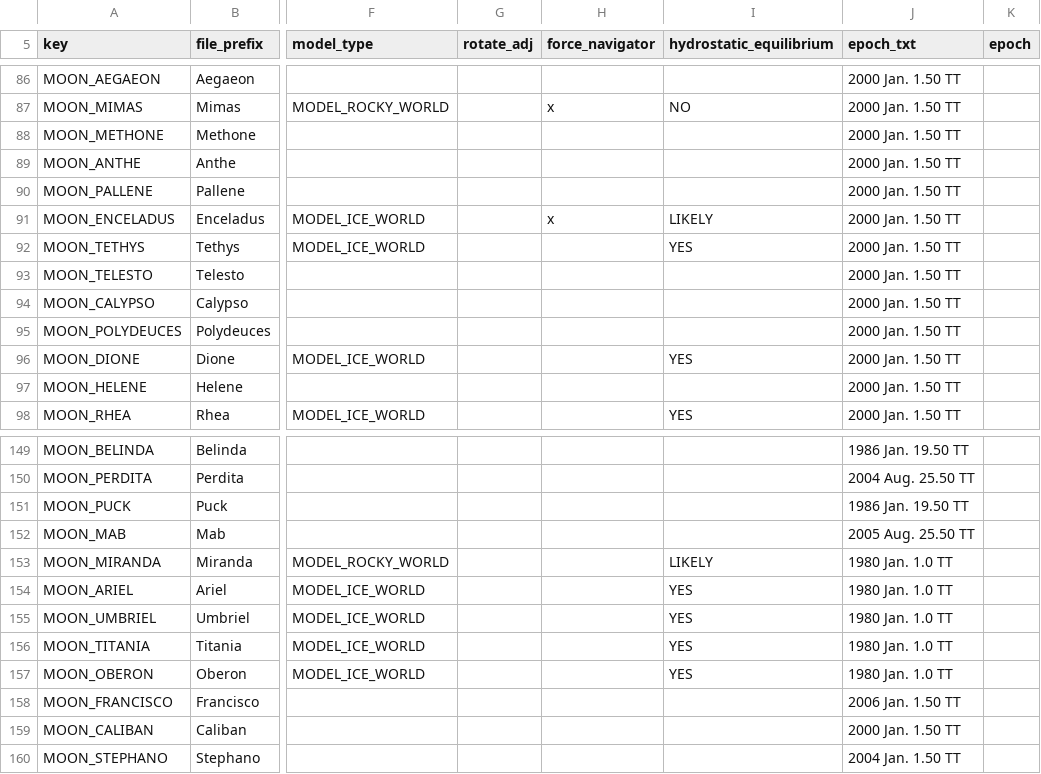
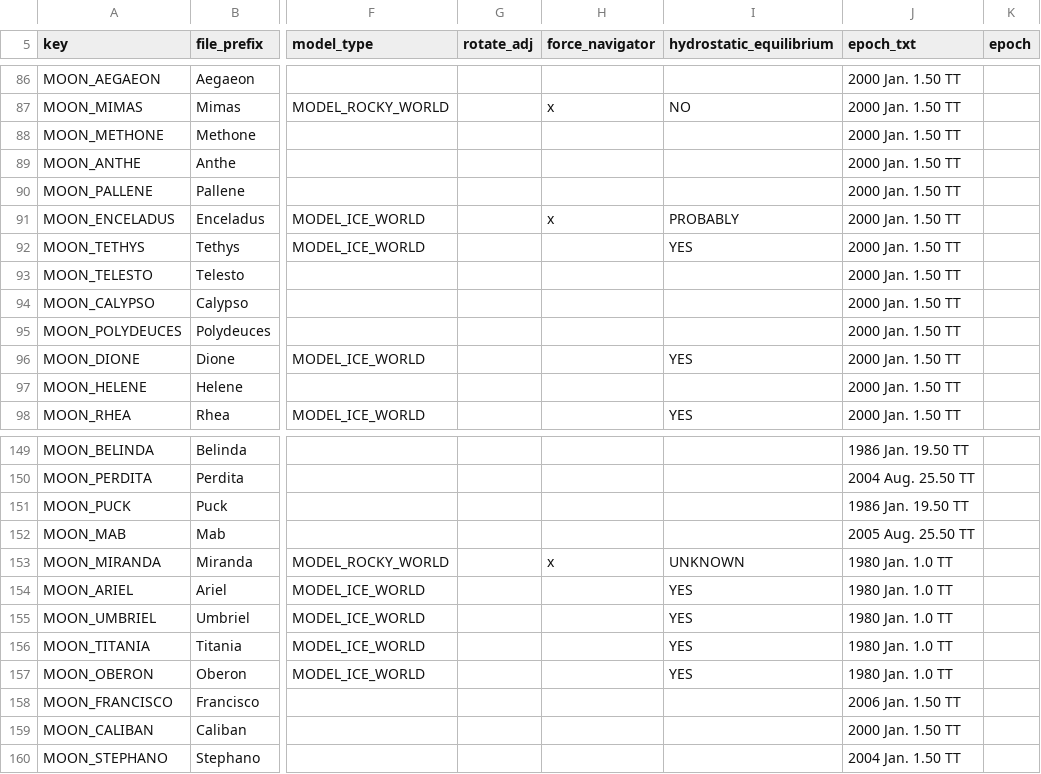
Before and after one commit to ivoyager/ivoyager, a CSV file: data/solar_system/moons.csv, drawn as a sheet; only a part is shown, gaps mark what is left out; the diff names each change by its address in the sheet, - before the commit and + after, or states it on an @@ line.

```diff
--- a/data/solar_system/moons.csv
+++ b/data/solar_system/moons.csv
-I91 (hydrostatic_equilibrium): LIKELY
+I91 (hydrostatic_equilibrium): PROBABLY
-H153 (force_navigator): (empty)
+H153 (force_navigator): x
-I153 (hydrostatic_equilibrium): LIKELY
+I153 (hydrostatic_equilibrium): UNKNOWN
```
Also changed, not shown: data/solar_system/wiki_extras.csv, data/text/gui_text.csv, 4 other files.
